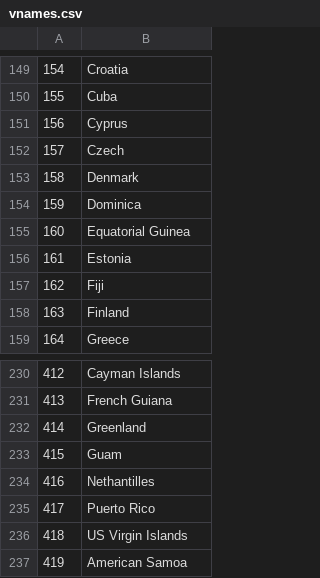
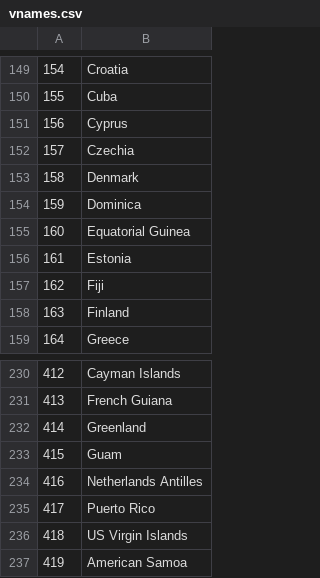
Before and after one commit to bapfeld/vdem-codes, a CSV file: vnames.csv, drawn as a sheet; only a part is shown, gaps mark what is left out.

Commit message:
Czechia and Netherlands Antilles in vnames.csv

```diff
--- a/vnames.csv
+++ b/vnames.csv
@@ -151,3 +151,3 @@
 156,"Cyprus"
-157,"Czech"
+157,"Czechia"
 158,"Denmark"
@@ -233,3 +233,3 @@
 415,"Guam"
-416,"Nethantilles"
+416,"Netherlands Antilles"
 417,"Puerto Rico"
```
